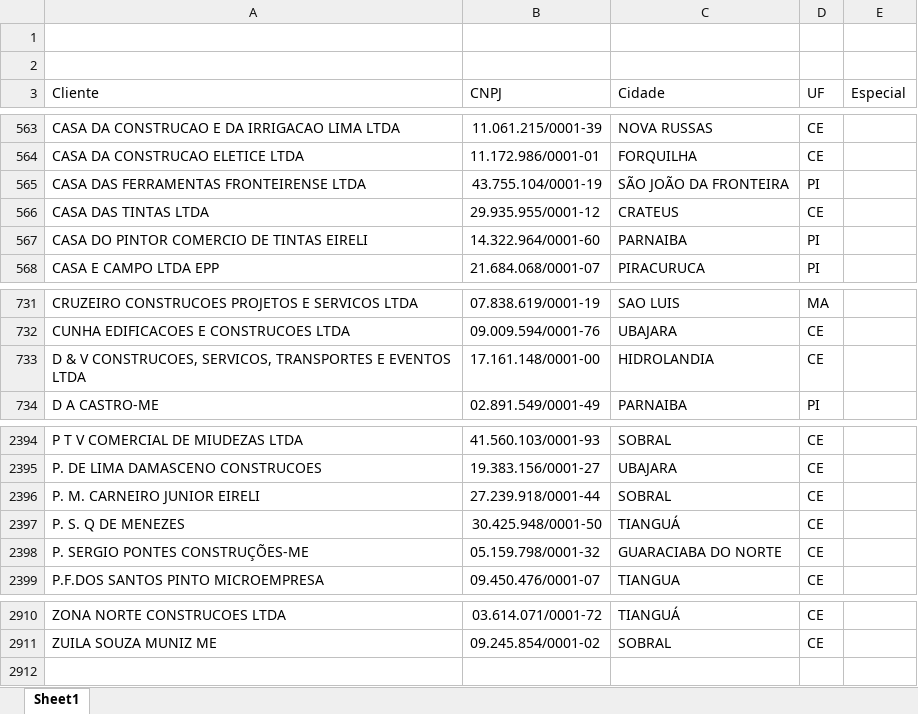
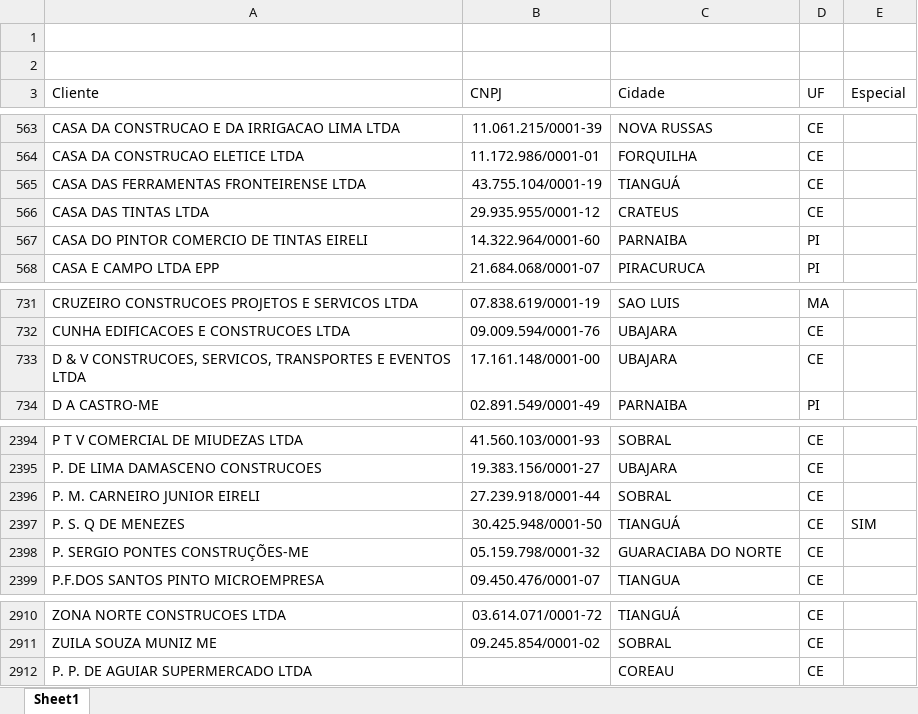
Before and after one commit to WillianDev99/midas-log, an Excel workbook: public/Cadastro Clientes Hidracor.xlsx, sheet Sheet1, drawn as a sheet; only a part is shown, gaps mark what is left out; values as stored, in another font and other column widths than the file's, no borders; table styles not drawn; the diff names each change by its address in the sheet, - before the commit and + after, or states it on an @@ line.

```diff
--- a/public/Cadastro Clientes Hidracor.xlsx (sheet Sheet1)
+++ b/public/Cadastro Clientes Hidracor.xlsx (sheet Sheet1)
-C565 (Cidade): SÃO JOÃO DA FRONTEIRA
+C565 (Cidade): TIANGUÁ
-D565 (UF): PI
+D565 (UF): CE
-C733 (Cidade): HIDROLANDIA
+C733 (Cidade): UBAJARA
-E2397 (Especial): (empty)
+E2397 (Especial): SIM
+row 2912: P. P. DE AGUIAR SUPERMERCADO LTDA |  | COREAU | CE
```
Also changed, not shown: public/Cadastro Clientes Cerbras.xlsx, public/Clientes Especiais Hidracor.XLSM, 4 other files.
